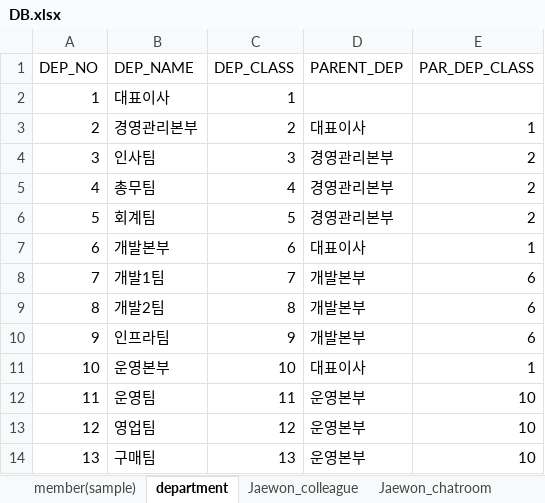
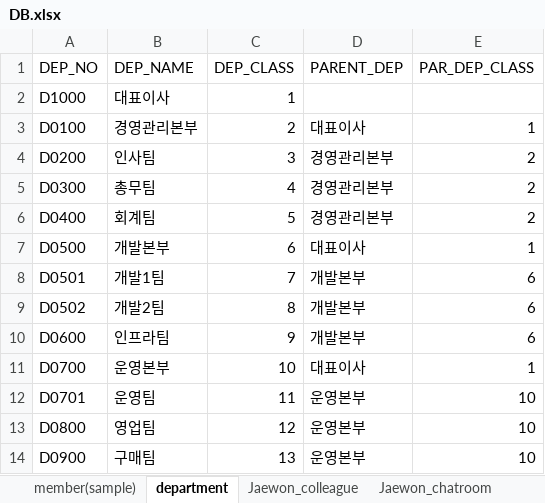
Before and after one commit to naldPark/thezo, an Excel workbook: DB.xlsx, sheet department, drawn as a sheet; values as stored, in another font and other column widths than the file's, no borders; the diff names each change by its address in the sheet, - before the commit and + after, or states it on an @@ line.

```diff
--- a/DB.xlsx (sheet department)
+++ b/DB.xlsx (sheet department)
-A2 (DEP_NO): 1
+A2 (DEP_NO): D1000
-A3 (DEP_NO): 2
+A3 (DEP_NO): D0100
-A4 (DEP_NO): 3
+A4 (DEP_NO): D0200
-A5 (DEP_NO): 4
+A5 (DEP_NO): D0300
-A6 (DEP_NO): 5
+A6 (DEP_NO): D0400
-A7 (DEP_NO): 6
+A7 (DEP_NO): D0500
-A8 (DEP_NO): 7
+A8 (DEP_NO): D0501
-A9 (DEP_NO): 8
+A9 (DEP_NO): D0502
-A10 (DEP_NO): 9
+A10 (DEP_NO): D0600
-A11 (DEP_NO): 10
+A11 (DEP_NO): D0700
-A12 (DEP_NO): 11
+A12 (DEP_NO): D0701
-A13 (DEP_NO): 12
+A13 (DEP_NO): D0800
-A14 (DEP_NO): 13
+A14 (DEP_NO): D0900
```
Also changed, not shown: sheet member(sample), charts or pictures, 1 other file.
